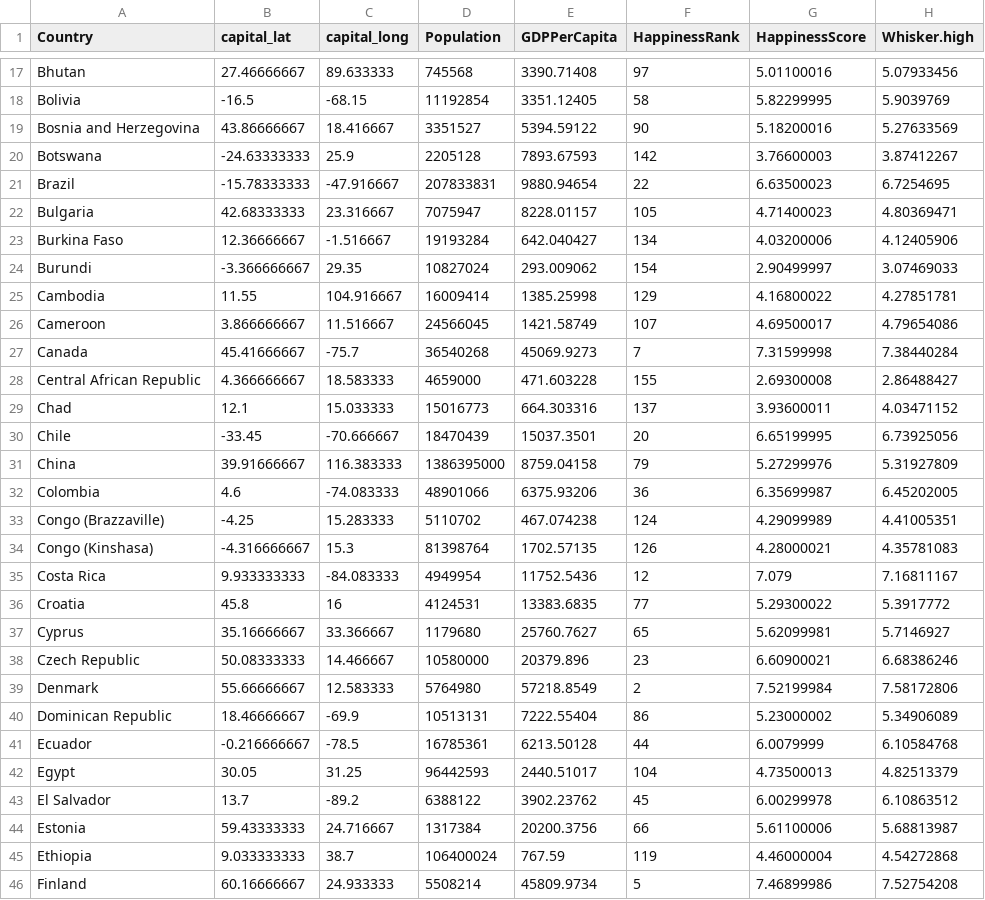
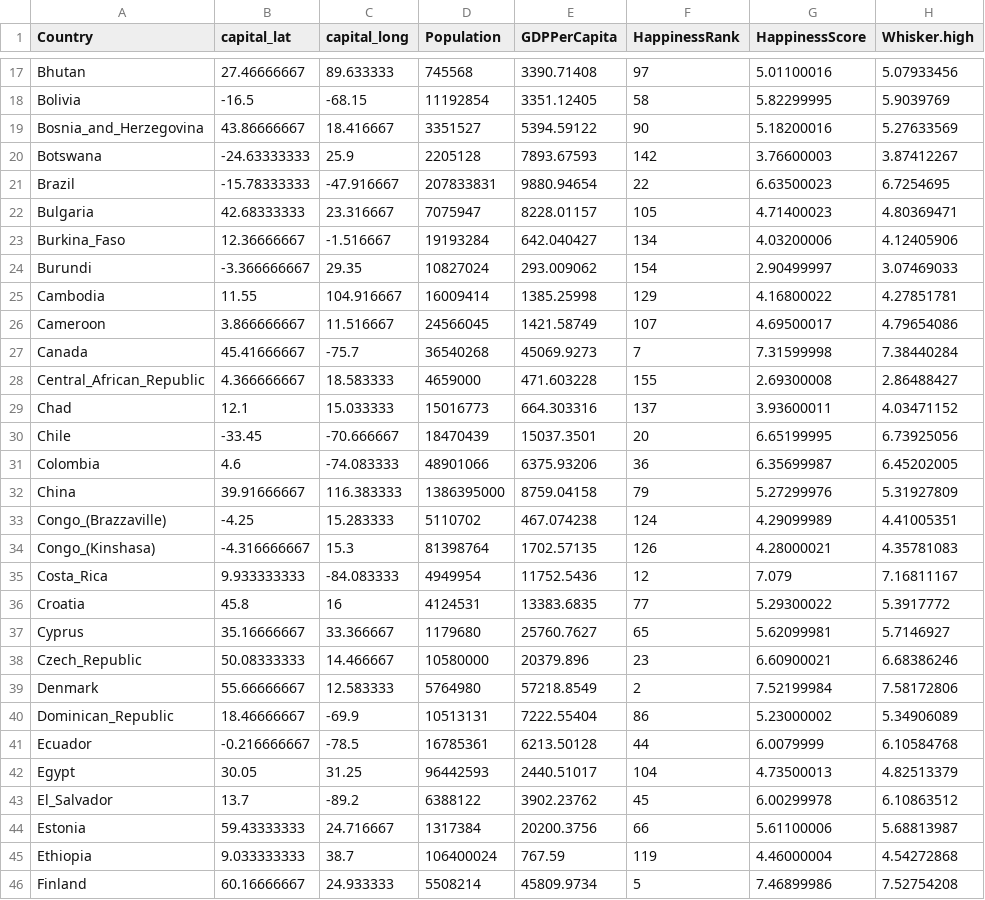
Before and after one commit to duanchenliu/hw3-let-s-go-vis, a CSV file: data/country.csv, drawn as a sheet; only a part is shown, gaps mark what is left out; the diff covers the shown part only; the diff names each change by its address in the sheet, - before the commit and + after, or states it on an @@ line.

```diff
--- a/data/country.csv
+++ b/data/country.csv
-A19 (Country): Bosnia and Herzegovina
+A19 (Country): Bosnia_and_Herzegovina
-A23 (Country): Burkina Faso
+A23 (Country): Burkina_Faso
-A28 (Country): Central African Republic
+A28 (Country): Central_African_Republic
@@ row 32 moved to row 31: Colombia @@
-A33 (Country): Congo (Brazzaville)
+A33 (Country): Congo_(Brazzaville)
-A34 (Country): Congo (Kinshasa)
+A34 (Country): Congo_(Kinshasa)
-A35 (Country): Costa Rica
+A35 (Country): Costa_Rica
-A38 (Country): Czech Republic
+A38 (Country): Czech_Republic
-A40 (Country): Dominican Republic
+A40 (Country): Dominican_Republic
-A43 (Country): El Salvador
+A43 (Country): El_Salvador
```
Also changed, not shown: 8 edited cells elsewhere in this file, 2 other files.
